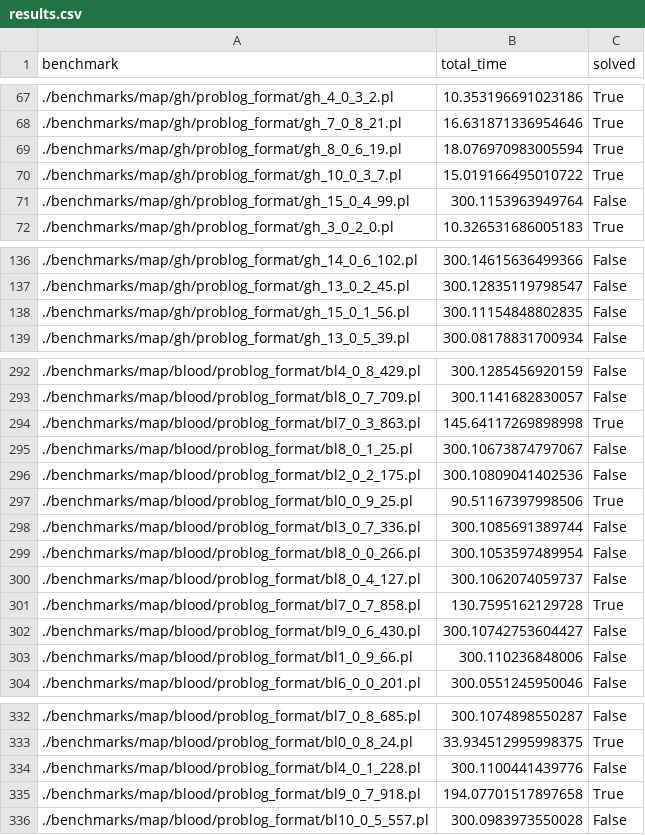
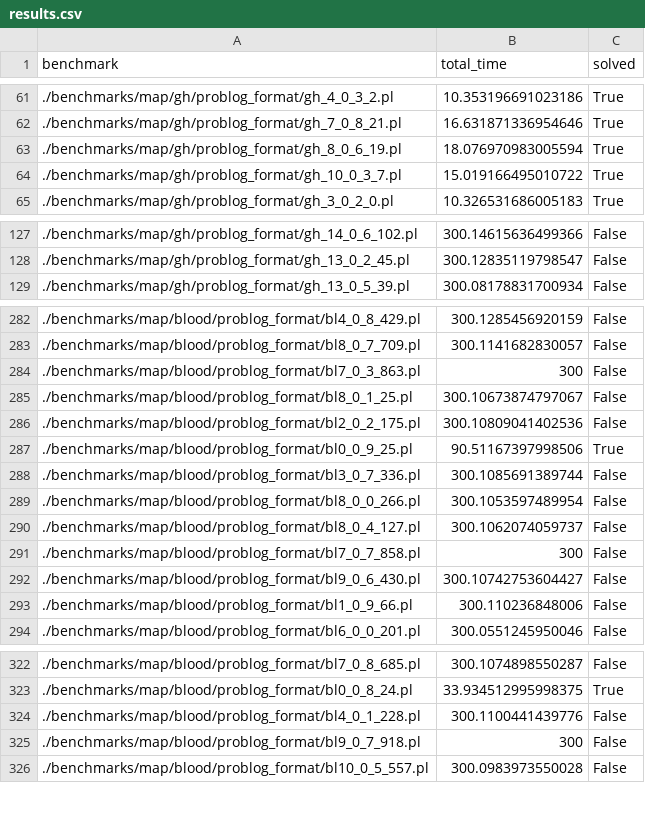
Before and after one commit to raki123/CC, a CSV file: results/map/aspmc/results.csv, drawn as a sheet; only a part is shown, gaps mark what is left out; the diff covers the shown part only.

```diff
--- a/results/map/aspmc/results.csv
+++ b/results/map/aspmc/results.csv
@@ -70,3 +64,2 @@ benchmark,total_time,solved
 ./benchmarks/map/gh/problog_format/gh_10_0_3_7.pl,15.019166495010722,True
-./benchmarks/map/gh/problog_format/gh_15_0_4_99.pl,300.1153963949764,False
 ./benchmarks/map/gh/problog_format/gh_3_0_2_0.pl,10.326531686005183,True
@@ -137,3 +128,2 @@ benchmark,total_time,solved
 ./benchmarks/map/gh/problog_format/gh_13_0_2_45.pl,300.12835119798547,False
-./benchmarks/map/gh/problog_format/gh_15_0_1_56.pl,300.11154848802835,False
 ./benchmarks/map/gh/problog_format/gh_13_0_5_39.pl,300.08178831700934,False
@@ -293,3 +283,3 @@ benchmark,total_time,solved
 ./benchmarks/map/blood/problog_format/bl8_0_7_709.pl,300.1141682830057,False
-./benchmarks/map/blood/problog_format/bl7_0_3_863.pl,145.64117269898998,True
+./benchmarks/map/blood/problog_format/bl7_0_3_863.pl,300,False
 ./benchmarks/map/blood/problog_format/bl8_0_1_25.pl,300.10673874797067,False
@@ -300,3 +290,3 @@ benchmark,total_time,solved
 ./benchmarks/map/blood/problog_format/bl8_0_4_127.pl,300.1062074059737,False
-./benchmarks/map/blood/problog_format/bl7_0_7_858.pl,130.7595162129728,True
+./benchmarks/map/blood/problog_format/bl7_0_7_858.pl,300,False
 ./benchmarks/map/blood/problog_format/bl9_0_6_430.pl,300.10742753604427,False
@@ -334,3 +324,3 @@ benchmark,total_time,solved
 ./benchmarks/map/blood/problog_format/bl4_0_1_228.pl,300.1100441439776,False
-./benchmarks/map/blood/problog_format/bl9_0_7_918.pl,194.07701517897658,True
+./benchmarks/map/blood/problog_format/bl9_0_7_918.pl,300,False
 ./benchmarks/map/blood/problog_format/bl10_0_5_557.pl,300.0983973550028,False
```
Also changed, not shown: 8 removed rows and 20 edited cells elsewhere in this file.
